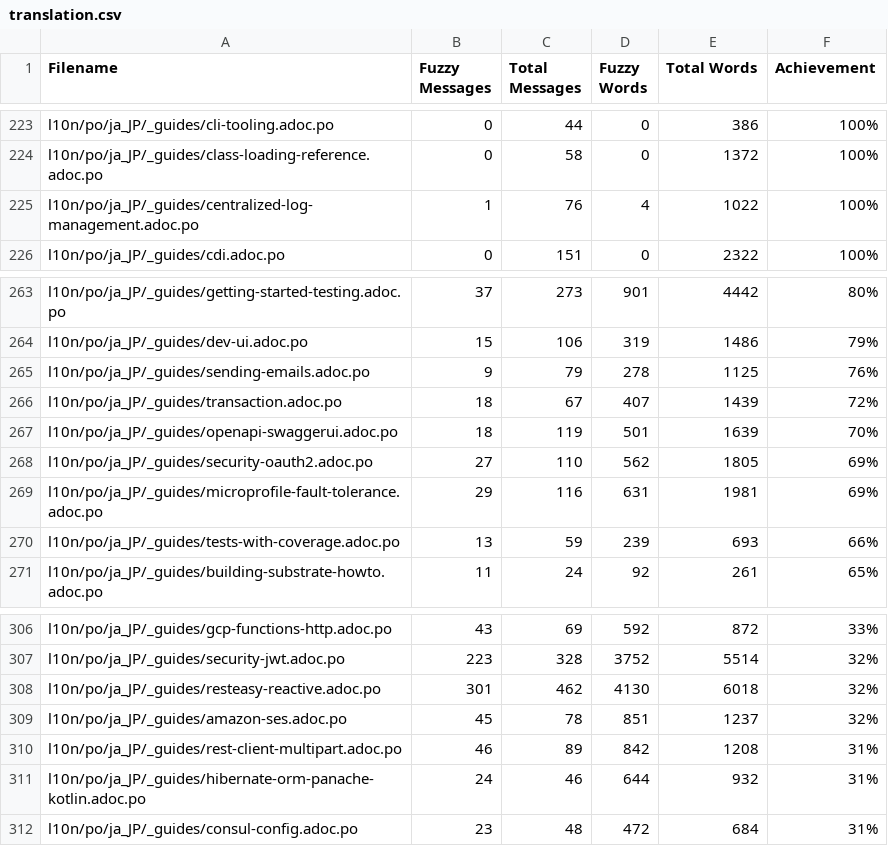
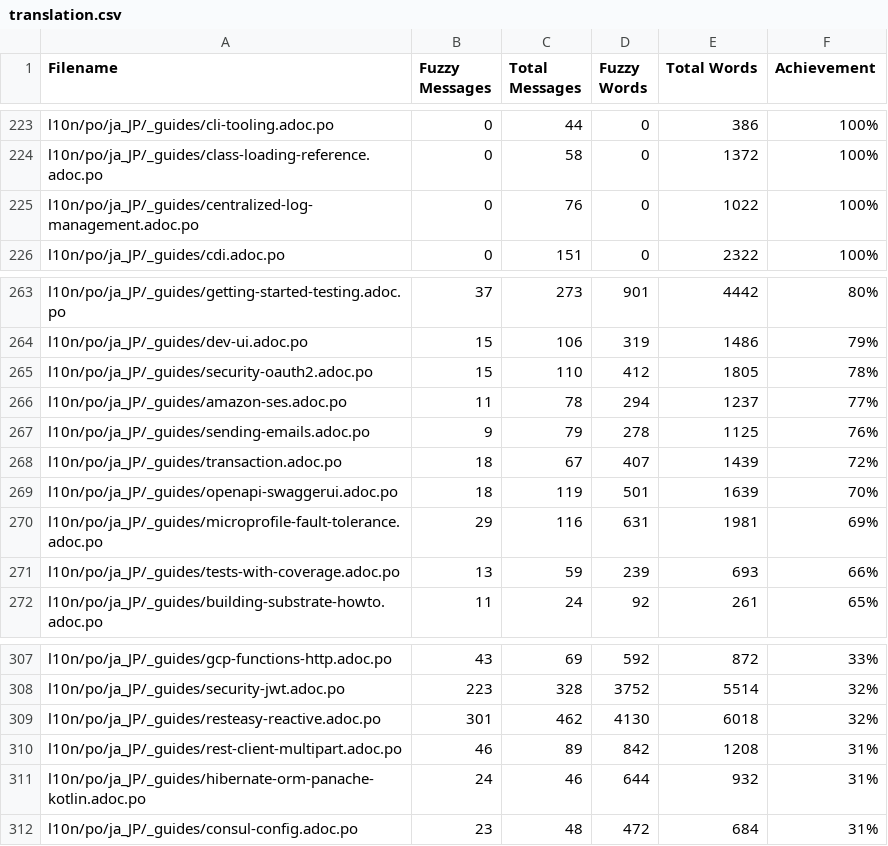
Before and after one commit to quarkusio/ja.quarkus.io, a CSV file: l10n/stats/translation.csv, drawn as a sheet; only a part is shown, gaps mark what is left out.

Commit message:
Update translation stats

```diff
--- a/l10n/stats/translation.csv
+++ b/l10n/stats/translation.csv
@@ -224,3 +224,3 @@ l10n/po/ja_JP/_guides/cli-tooling.adoc.po, 0, 44, 0, 386 ,100%
 l10n/po/ja_JP/_guides/class-loading-reference.adoc.po, 0, 58, 0, 1372 ,100%
-l10n/po/ja_JP/_guides/centralized-log-management.adoc.po, 1, 76, 4, 1022 ,100%
+l10n/po/ja_JP/_guides/centralized-log-management.adoc.po, 0, 76, 0, 1022 ,100%
 l10n/po/ja_JP/_guides/cdi.adoc.po, 0, 151, 0, 2322 ,100%
@@ -264,2 +264,4 @@ l10n/po/ja_JP/_guides/getting-started-testing.adoc.po, 37, 273, 901, 4442 ,80%
 l10n/po/ja_JP/_guides/dev-ui.adoc.po, 15, 106, 319, 1486 ,79%
+l10n/po/ja_JP/_guides/security-oauth2.adoc.po, 15, 110, 412, 1805 ,78%
+l10n/po/ja_JP/_guides/amazon-ses.adoc.po, 11, 78, 294, 1237 ,77%
 l10n/po/ja_JP/_guides/sending-emails.adoc.po, 9, 79, 278, 1125 ,76%
@@ -267,3 +269,2 @@ l10n/po/ja_JP/_guides/transaction.adoc.po, 18, 67, 407, 1439 ,72%
 l10n/po/ja_JP/_guides/openapi-swaggerui.adoc.po, 18, 119, 501, 1639 ,70%
-l10n/po/ja_JP/_guides/security-oauth2.adoc.po, 27, 110, 562, 1805 ,69%
 l10n/po/ja_JP/_guides/microprofile-fault-tolerance.adoc.po, 29, 116, 631, 1981 ,69%
@@ -308,3 +309,2 @@ l10n/po/ja_JP/_guides/security-jwt.adoc.po, 223, 328, 3752, 5514 ,32%
 l10n/po/ja_JP/_guides/resteasy-reactive.adoc.po, 301, 462, 4130, 6018 ,32%
-l10n/po/ja_JP/_guides/amazon-ses.adoc.po, 45, 78, 851, 1237 ,32%
 l10n/po/ja_JP/_guides/rest-client-multipart.adoc.po, 46, 89, 842, 1208 ,31%
```
